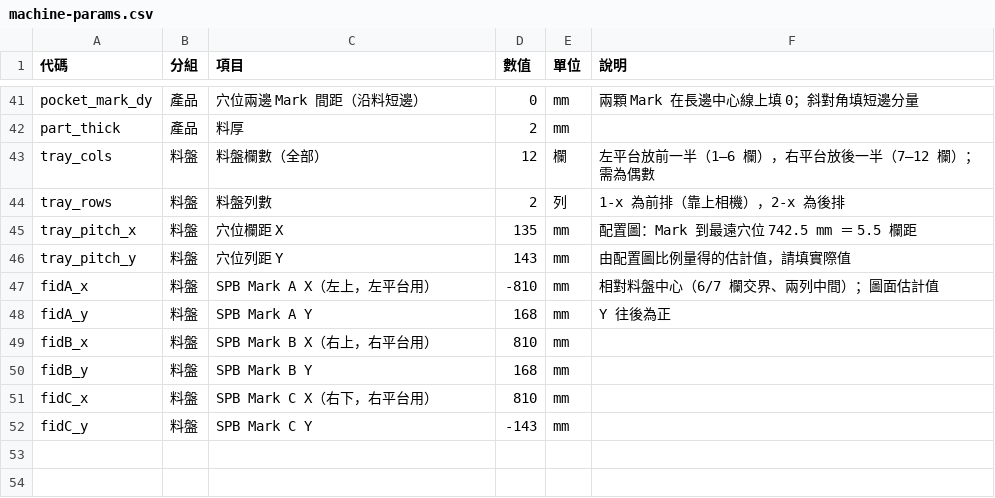
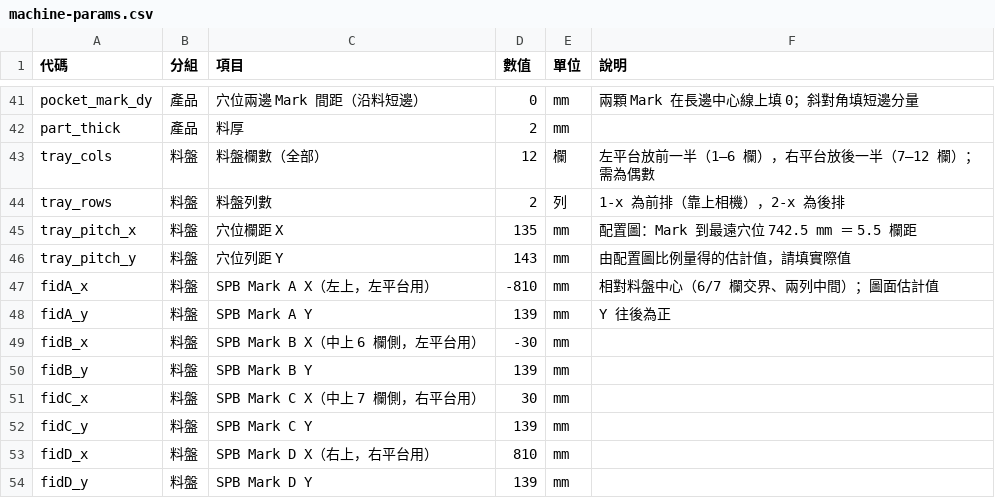
Before and after one commit to onlydog614/Alignment, a CSV file: tools/calib3d/machine-params.csv, drawn as a sheet; only a part is shown, gaps mark what is left out.

```diff
--- a/tools/calib3d/machine-params.csv
+++ b/tools/calib3d/machine-params.csv
@@ -47,6 +47,8 @@ tray_pitch_y,料盤,穴位列距 Y,143,mm,由配置圖比例量得的估計值
 fidA_x,料盤,SPB Mark A X（左上，左平台用）,-810,mm,相對料盤中心（6/7 欄交界、兩列中間）；圖面估計值
-fidA_y,料盤,SPB Mark A Y,168,mm,Y 往後為正
-fidB_x,料盤,SPB Mark B X（右上，右平台用）,810,mm,
-fidB_y,料盤,SPB Mark B Y,168,mm,
-fidC_x,料盤,SPB Mark C X（右下，右平台用）,810,mm,
-fidC_y,料盤,SPB Mark C Y,-143,mm,
+fidA_y,料盤,SPB Mark A Y,139,mm,Y 往後為正
+fidB_x,料盤,SPB Mark B X（中上 6 欄側，左平台用）,-30,mm,
+fidB_y,料盤,SPB Mark B Y,139,mm,
+fidC_x,料盤,SPB Mark C X（中上 7 欄側，右平台用）,30,mm,
+fidC_y,料盤,SPB Mark C Y,139,mm,
+fidD_x,料盤,SPB Mark D X（右上，右平台用）,810,mm,
+fidD_y,料盤,SPB Mark D Y,139,mm,
```
Also changed, not shown: 6 other files.
